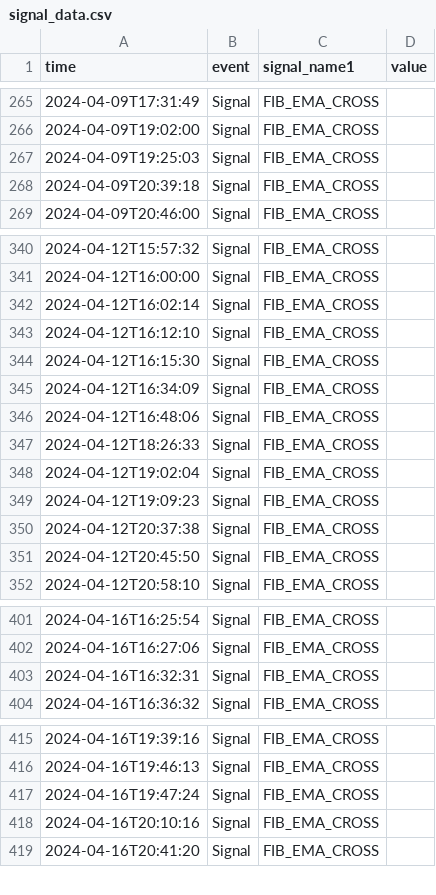
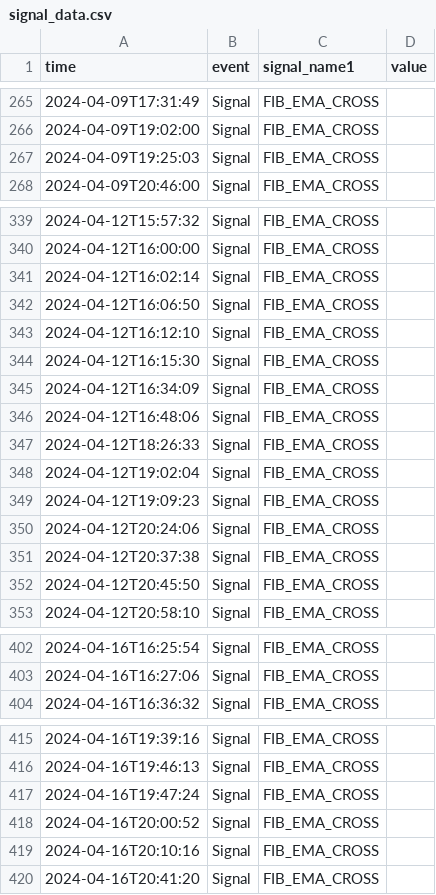
Before and after one commit to amirlehmam/nocodeML-streamlit-app, a CSV file: data/processed/signal_data.csv, drawn as a sheet; only a part is shown, gaps mark what is left out; the diff covers the shown part only.

```diff
--- a/data/processed/signal_data.csv
+++ b/data/processed/signal_data.csv
@@ -267,3 +267,2 @@ time,event,signal_name1,value
 2024-04-09T19:25:03,Signal,FIB_EMA_CROSS,
-2024-04-09T20:39:18,Signal,FIB_EMA_CROSS,
 2024-04-09T20:46:00,Signal,FIB_EMA_CROSS,
@@ -342,2 +341,3 @@ time,event,signal_name1,value
 2024-04-12T16:02:14,Signal,FIB_EMA_CROSS,
+2024-04-12T16:06:50,Signal,FIB_EMA_CROSS,
 2024-04-12T16:12:10,Signal,FIB_EMA_CROSS,
@@ -349,2 +349,3 @@ time,event,signal_name1,value
 2024-04-12T19:09:23,Signal,FIB_EMA_CROSS,
+2024-04-12T20:24:06,Signal,FIB_EMA_CROSS,
 2024-04-12T20:37:38,Signal,FIB_EMA_CROSS,
@@ -402,3 +403,2 @@ time,event,signal_name1,value
 2024-04-16T16:27:06,Signal,FIB_EMA_CROSS,
-2024-04-16T16:32:31,Signal,FIB_EMA_CROSS,
 2024-04-16T16:36:32,Signal,FIB_EMA_CROSS,
@@ -417,2 +417,3 @@ time,event,signal_name1,value
 2024-04-16T19:47:24,Signal,FIB_EMA_CROSS,
+2024-04-16T20:00:52,Signal,FIB_EMA_CROSS,
 2024-04-16T20:10:16,Signal,FIB_EMA_CROSS,
```
Also changed, not shown: 19 added rows, 10 removed rows and 2 edited cells elsewhere in this file, data/processed/docs/ml_analysis/win_ranges_summary/optimal_win_ranges_summary_Neural Network.csv, data/processed/docs/ml_analysis/win_ranges_summary/optimal_win_ranges_summary_Random Forest.csv, 11 other files.
